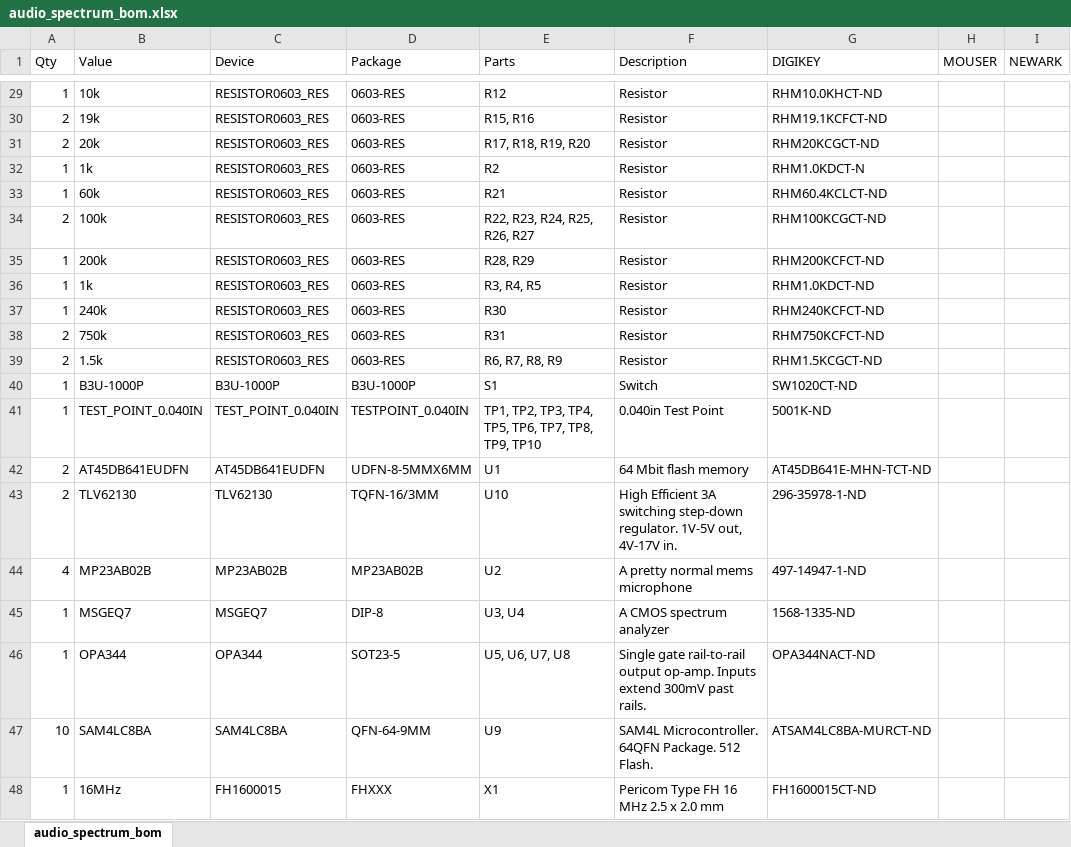
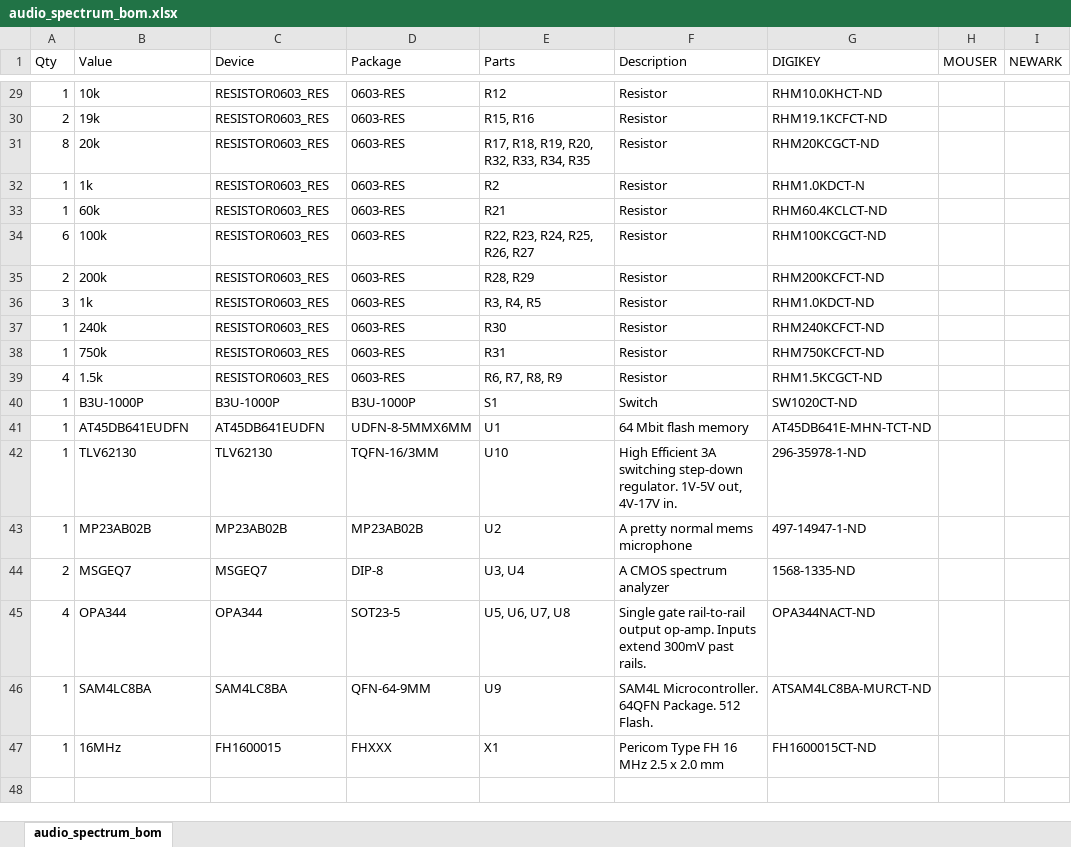
Before and after one commit to lab11/signpost, an Excel workbook: modules/audio_spectrum/rev_d/audio_spectrum_bom.xlsx, sheet audio_spectrum_bom, drawn as a sheet; only a part is shown, gaps mark what is left out; values as stored, in another font and other column widths than the file's, no borders; removed rows and columns are numbered as before the commit, all else as after; the diff covers the shown part only; the diff names each change by its address in the sheet, - before the commit and + after, or states it on an @@ line.

Commit message:
Rev D of audio spectrum board

```diff
--- a/modules/audio_spectrum/rev_d/audio_spectrum_bom.xlsx (sheet audio_spectrum_bom)
+++ b/modules/audio_spectrum/rev_d/audio_spectrum_bom.xlsx (sheet audio_spectrum_bom)
-A31 (Qty): 2
+A31 (Qty): 8
-E31 (Parts): R17, R18, R19, R20
+E31 (Parts): R17, R18, R19, R20, R32, R33, R34, R35
-A34 (Qty): 2
+A34 (Qty): 6
-A35 (Qty): 1
+A35 (Qty): 2
-A36 (Qty): 1
+A36 (Qty): 3
-A38 (Qty): 2
+A38 (Qty): 1
-A39 (Qty): 2
+A39 (Qty): 4
-row 41: 1 | TEST_POINT_0.040IN | TEST_POINT_0.040IN | TESTPOINT_0.040IN | TP1, TP2, TP3, TP4, TP5, TP6, TP7, TP8, TP9, TP10 | 0.040in Test Point | 5001K-ND
-A41:A42 (Qty): 2
+A41:A42 (Qty): 1
-A43 (Qty): 4
+A43 (Qty): 1
-A44 (Qty): 1
+A44 (Qty): 2
-A45 (Qty): 1
+A45 (Qty): 4
-A46 (Qty): 10
+A46 (Qty): 1
```
Also changed, not shown: 33 edited cells elsewhere in this sheet, 11 other files.
